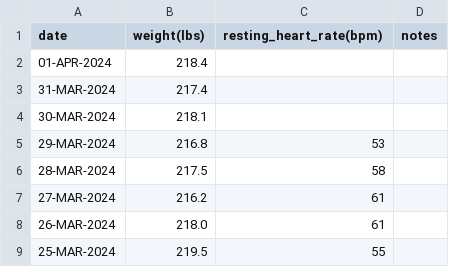
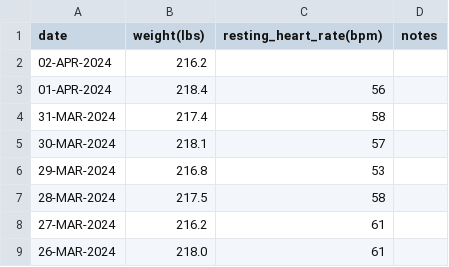
Before and after one commit to EricLeFort/ExerciseLog, a CSV file: data/health_metrics.csv, drawn as a sheet; only a part is shown; the shorter side is filled out with more unchanged rows.

```diff
--- a/data/health_metrics.csv
+++ b/data/health_metrics.csv
@@ -1,5 +1,6 @@
 date,weight(lbs),resting_heart_rate(bpm),notes
-01-APR-2024,218.4,,""
-31-MAR-2024,217.4,,""
-30-MAR-2024,218.1,,""
+02-APR-2024,216.2,,""
+01-APR-2024,218.4,56,""
+31-MAR-2024,217.4,58,""
+30-MAR-2024,218.1,57,""
 29-MAR-2024,216.8,53,""
```
Also changed, not shown: data/preds/avg_workout_durations.csv, data/preds/resting_heart_rate_trendline.csv, 6 other files.
